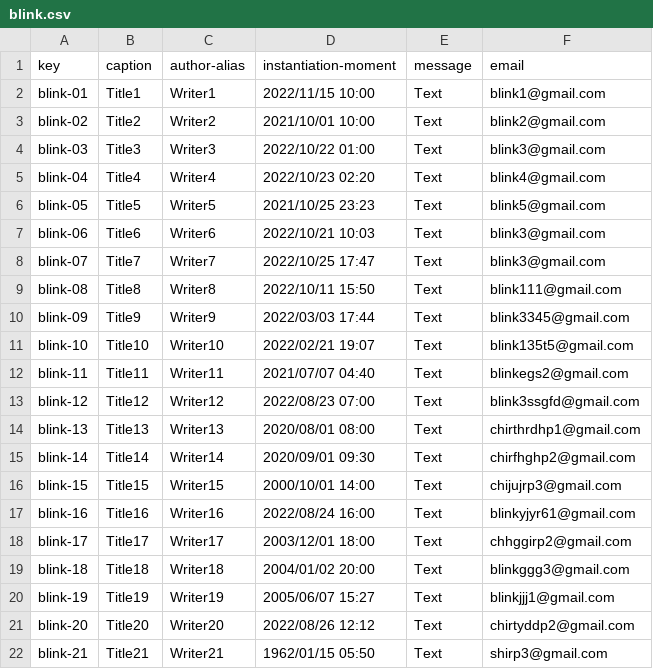
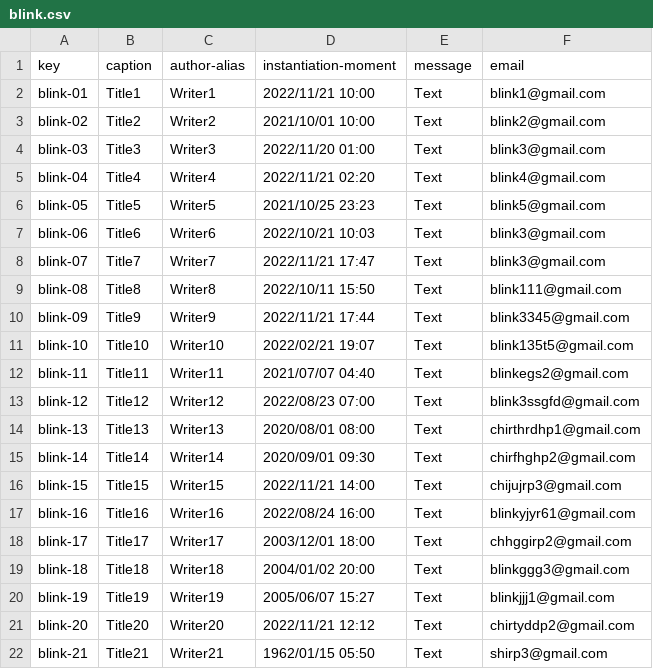
Before and after one commit to erngutcon/Acme-Courses-D03, a CSV file: src/main/webapp/WEB-INF/resources/sample-data/blink.csv, drawn as a sheet.

```diff
--- a/src/main/webapp/WEB-INF/resources/sample-data/blink.csv
+++ b/src/main/webapp/WEB-INF/resources/sample-data/blink.csv
@@ -1,11 +1,11 @@
 key,caption,author-alias,instantiation-moment,message,email
-blink-01,Title1,Writer1,2022/11/15 10:00,Text,blink1@gmail.com
+blink-01,Title1,Writer1,2022/11/21 10:00,Text,blink1@gmail.com
 blink-02,Title2,Writer2,2021/10/01 10:00,Text,blink2@gmail.com
-blink-03,Title3,Writer3,2022/10/22 01:00,Text,blink3@gmail.com
-blink-04,Title4,Writer4,2022/10/23 02:20,Text,blink4@gmail.com
+blink-03,Title3,Writer3,2022/11/20 01:00,Text,blink3@gmail.com
+blink-04,Title4,Writer4,2022/11/21 02:20,Text,blink4@gmail.com
 blink-05,Title5,Writer5,2021/10/25 23:23,Text,blink5@gmail.com
 blink-06,Title6,Writer6,2022/10/21 10:03,Text,blink3@gmail.com
-blink-07,Title7,Writer7,2022/10/25 17:47,Text,blink3@gmail.com
+blink-07,Title7,Writer7,2022/11/21 17:47,Text,blink3@gmail.com
 blink-08,Title8,Writer8,2022/10/11 15:50,Text,blink111@gmail.com
-blink-09,Title9,Writer9,2022/03/03 17:44,Text,blink3345@gmail.com
+blink-09,Title9,Writer9,2022/11/21 17:44,Text,blink3345@gmail.com
 blink-10,Title10,Writer10,2022/02/21 19:07,Text,blink135t5@gmail.com
@@ -15,3 +15,3 @@ blink-13,Title13,Writer13,2020/08/01 08:00,Text,chirthrdhp1@gmail.com
 blink-14,Title14,Writer14,2020/09/01 09:30,Text,chirfhghp2@gmail.com
-blink-15,Title15,Writer15,2000/10/01 14:00,Text,chijujrp3@gmail.com
+blink-15,Title15,Writer15,2022/11/21 14:00,Text,chijujrp3@gmail.com
 blink-16,Title16,Writer16,2022/08/24 16:00,Text,blinkyjyr61@gmail.com
@@ -20,3 +20,3 @@ blink-18,Title18,Writer18,2004/01/02 20:00,Text,blinkggg3@gmail.com
 blink-19,Title19,Writer19,2005/06/07 15:27,Text,blinkjjj1@gmail.com
-blink-20,Title20,Writer20,2022/08/26 12:12,Text,chirtyddp2@gmail.com
+blink-20,Title20,Writer20,2022/11/21 12:12,Text,chirtyddp2@gmail.com
 blink-21,Title21,Writer21,1962/01/15 05:50,Text,shirp3@gmail.com
```
Also changed, not shown: src/main/webapp/WEB-INF/resources/sample-data/post.csv, 5 other files.
